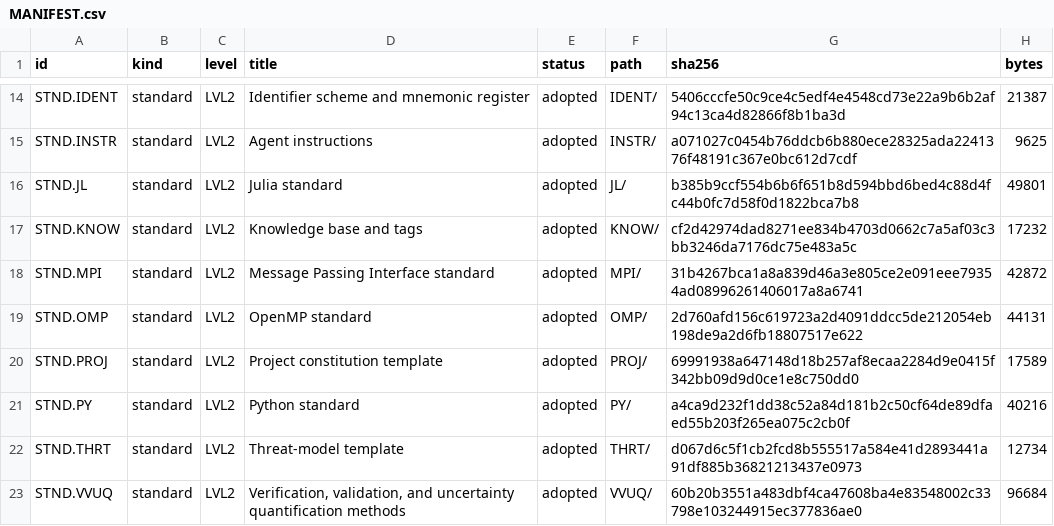
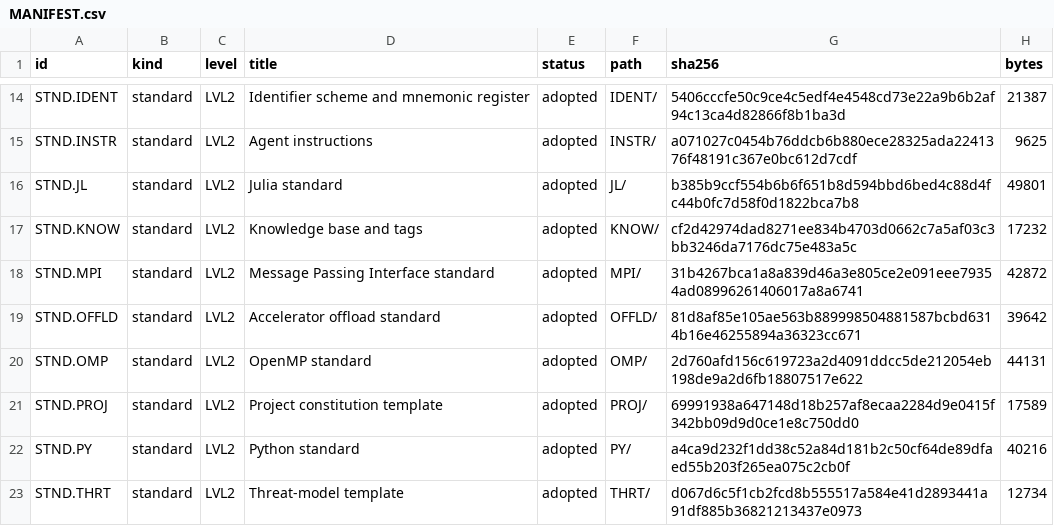
Before and after one commit to bjmcder/claude-governance, a CSV file: harness/governance/STND/MANIFEST.csv, drawn as a sheet; only a part is shown, gaps mark what is left out; the shorter side is filled out with more unchanged rows.

```diff
--- a/harness/governance/STND/MANIFEST.csv
+++ b/harness/governance/STND/MANIFEST.csv
@@ -18,2 +18,3 @@ STND.KNOW,standard,LVL2,Knowledge base and tags,adopted,KNOW/,cf2d42974dad8271ee
 STND.MPI,standard,LVL2,Message Passing Interface standard,adopted,MPI/,31b4267bca1a8a839d46a3e805ce2e091eee79354ad08996261406017a8a6741,42872
+STND.OFFLD,standard,LVL2,Accelerator offload standard,adopted,OFFLD/,81d8af85e105ae563b889998504881587bcbd6314b16e46255894a36323cc671,39642
 STND.OMP,standard,LVL2,OpenMP standard,adopted,OMP/,2d760afd156c619723a2d4091ddcc5de212054eb198de9a2d6fb18807517e622,44131
```
Also changed, not shown: harness/governance/MANIFEST.csv, 43 other files.
